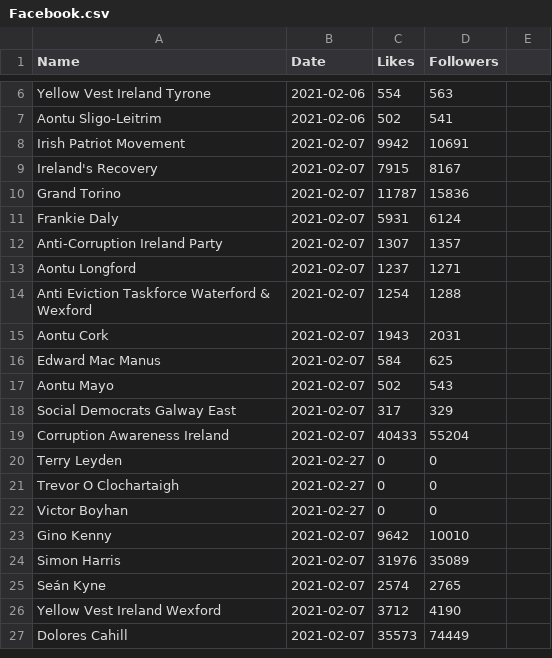
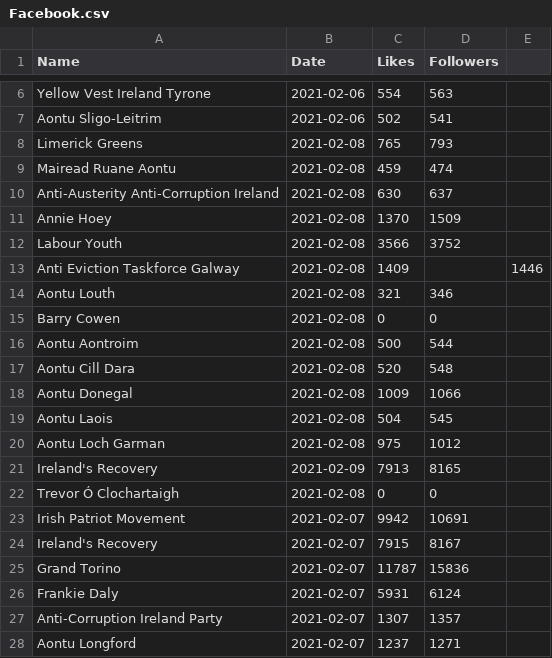
Before and after one commit to DragonflyStats/Projects, a CSV file: PoliSci/Facebook.csv, drawn as a sheet; only a part is shown, gaps mark what is left out; the shorter side is filled out with more unchanged rows.

Commit message:
Update Facebook.csv

```diff
--- a/PoliSci/Facebook.csv
+++ b/PoliSci/Facebook.csv
@@ -7,2 +7,17 @@ Yellow Vest Ireland Tyrone,2021-02-06,554,563
 Aontu Sligo-Leitrim,2021-02-06,502,541
+Limerick Greens,2021-02-08,765,793
+Mairead Ruane Aontu,2021-02-08,459,474
+Anti-Austerity Anti-Corruption Ireland,2021-02-08,630,637
+Annie Hoey,2021-02-08,1370,1509
+Labour Youth,2021-02-08,3566,3752
+Anti Eviction Taskforce Galway,2021-02-08,1409,,1446
+Aontu Louth,2021-02-08,321,346
+Barry Cowen,2021-02-08,0,0
+Aontu Aontroim,2021-02-08,500,544
+Aontu Cill Dara,2021-02-08,520,548
+Aontu Donegal,2021-02-08,1009,1066
+Aontu Laois,2021-02-08,504,545
+Aontu Loch Garman,2021-02-08,975,1012
+Ireland's Recovery,2021-02-09,7913,8165
+Trevor Ó Clochartaigh,2021-02-08,0,0
 Irish Patriot Movement,2021-02-07,9942,10691
```
